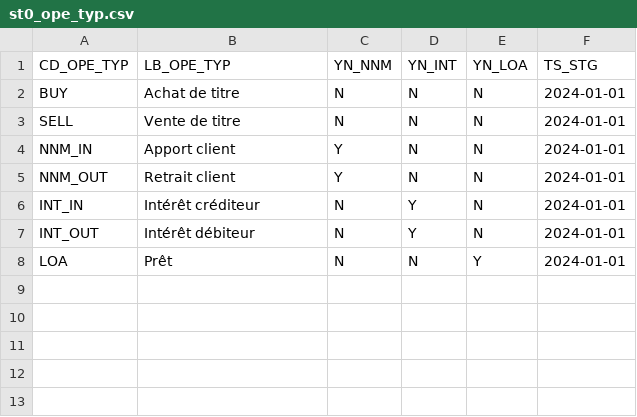
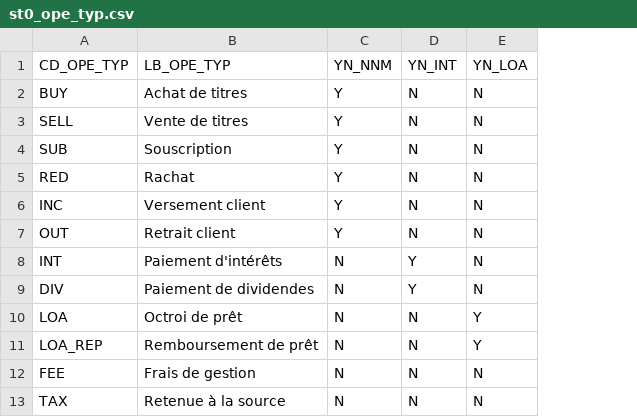
Before and after one commit to ThouvenotJeremy/banking-dbt-pipeline, a CSV file: seeds/st0_ope_typ.csv, drawn as a sheet; removed rows and columns are numbered as before the commit, all else as after; the diff names each change by its address in the sheet, - before the commit and + after, or states it on an @@ line.

Commit message:
refactor: rebuild st0/stg layer from scratch with proper architecture
Seeds rebuilt:
- st0_cli, st0_ptf, st0_agn, st0_ast, st0_buu, st0_ccy, st0_cli_cat
- st0_cty, st0_ent, st0_ins, st0_ins_grp, st0_mng, st0_mng_ext
- st0_mng_grp, st0_ope_typ, st0_prf, st0_prs

Staging models rebuilt as incremental with technical metadata:
- id_stg_xxx sequential stable across runs (MAX+1 pattern)
- ts_stg, vr_stg, id_obj_tec, cd_src, cd_pid generated at runtime
- unique_key on business code for MERGE (INSERT new / UPDATE existing)

sources.yml and schema.yml updated for all new tables

```diff
--- a/seeds/st0_ope_typ.csv
+++ b/seeds/st0_ope_typ.csv
-column F (TS_STG), rows 2-8: all 2024-01-01
-B2 (LB_OPE_TYP): Achat de titre
+B2 (LB_OPE_TYP): Achat de titres
-C2:C3 (YN_NNM): N
+C2:C3 (YN_NNM): Y
-B3 (LB_OPE_TYP): Vente de titre
+B3 (LB_OPE_TYP): Vente de titres
+row 4: SUB | Souscription | Y | N | N
+row 5: RED | Rachat | Y | N | N
-A6 (CD_OPE_TYP): NNM_IN
+A6 (CD_OPE_TYP): INC
-B6 (LB_OPE_TYP): Apport client
+B6 (LB_OPE_TYP): Versement client
-A7 (CD_OPE_TYP): NNM_OUT
+A7 (CD_OPE_TYP): OUT
-A8 (CD_OPE_TYP): INT_IN
+A8 (CD_OPE_TYP): INT
-B8 (LB_OPE_TYP): Intérêt créditeur
+B8 (LB_OPE_TYP): Paiement d'intérêts
-A9 (CD_OPE_TYP): INT_OUT
+A9 (CD_OPE_TYP): DIV
-B9 (LB_OPE_TYP): Intérêt débiteur
+B9 (LB_OPE_TYP): Paiement de dividendes
-B10 (LB_OPE_TYP): Prêt
+B10 (LB_OPE_TYP): Octroi de prêt
+row 11: LOA_REP | Remboursement de prêt | N | N | Y
+row 12: FEE | Frais de gestion | N | N | N
+row 13: TAX | Retenue à la source | N | N | N
```
Also changed, not shown: seeds/st0_cli.csv, seeds/st0_ins.csv, 44 other files.
